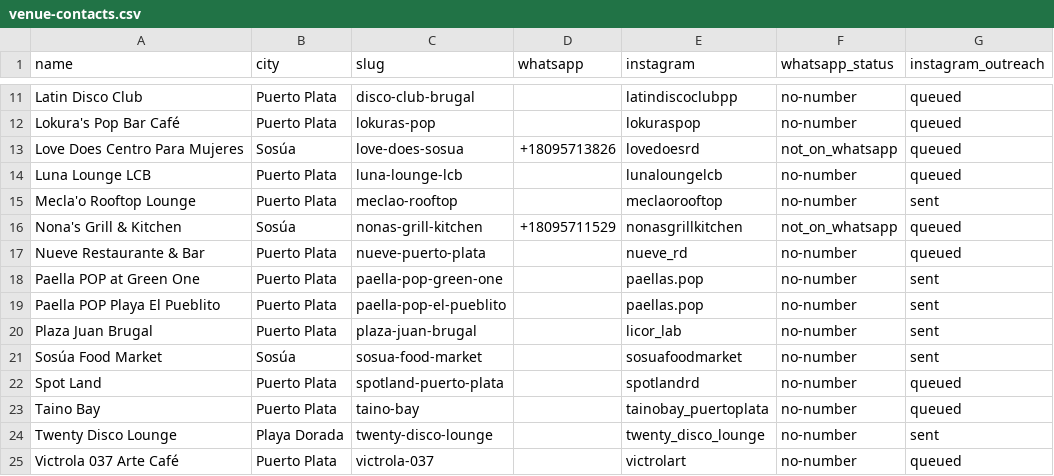
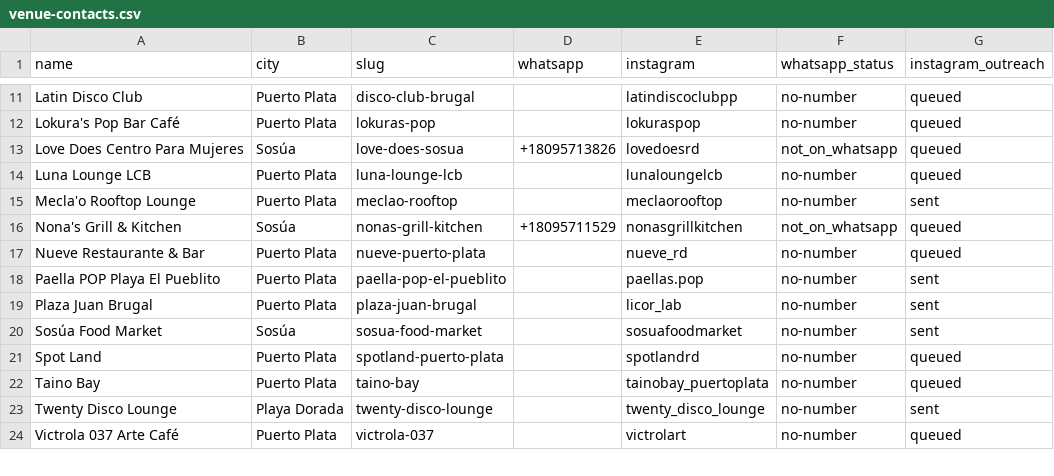
Before and after one commit to steno/EventDR, a CSV file: marketing/outreach/venue-contacts.csv, drawn as a sheet; only a part is shown, gaps mark what is left out; the diff names each change by its address in the sheet, - before the commit and + after, or states it on an @@ line.

```diff
--- a/marketing/outreach/venue-contacts.csv
+++ b/marketing/outreach/venue-contacts.csv
-row 18: Paella POP at Green One | Puerto Plata | paella-pop-green-one |  | paellas.pop | no-number | sent
```
Also changed, not shown: 31 other files.
